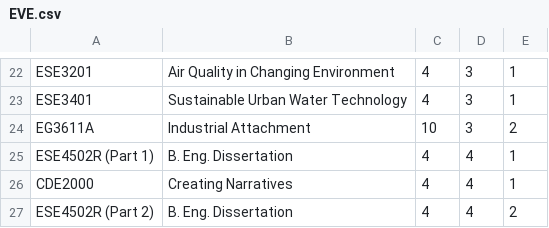
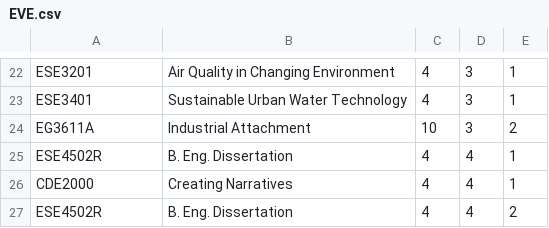
Before and after one commit to AY2324S2-CS2113-W12-1/tp, a CSV file: data/EVE.csv, drawn as a sheet; only a part is shown, gaps mark what is left out.

```diff
--- a/data/EVE.csv
+++ b/data/EVE.csv
@@ -24,4 +24,4 @@ ESE3401,Sustainable Urban Water Technology,4,3,1
 EG3611A,Industrial Attachment,10,3,2
-ESE4502R (Part 1),B. Eng. Dissertation,4,4,1
+ESE4502R,B. Eng. Dissertation,4,4,1
 CDE2000,Creating Narratives,4,4,1
-ESE4502R (Part 2),B. Eng. Dissertation,4,4,2
+ESE4502R,B. Eng. Dissertation,4,4,2
```
Also changed, not shown: data/ChBE.csv, data/ESP.csv.
